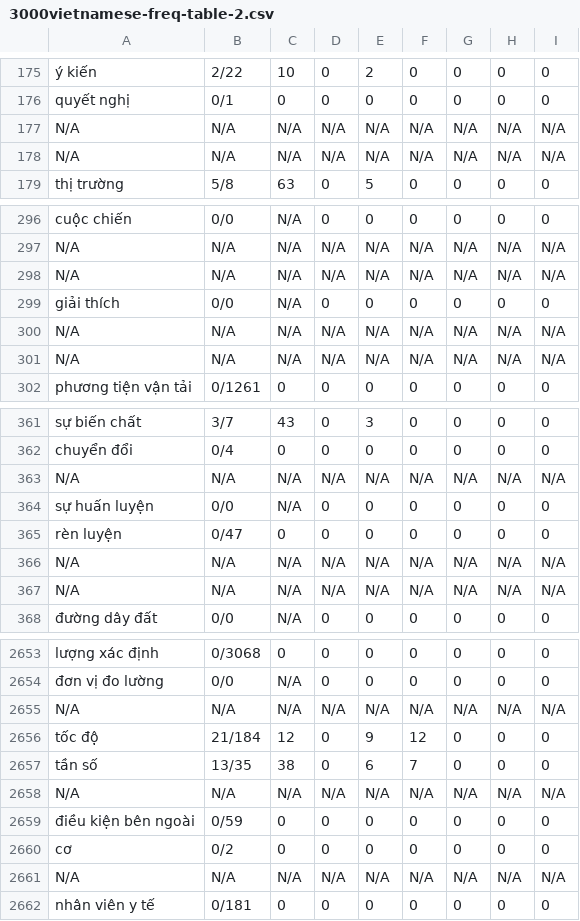
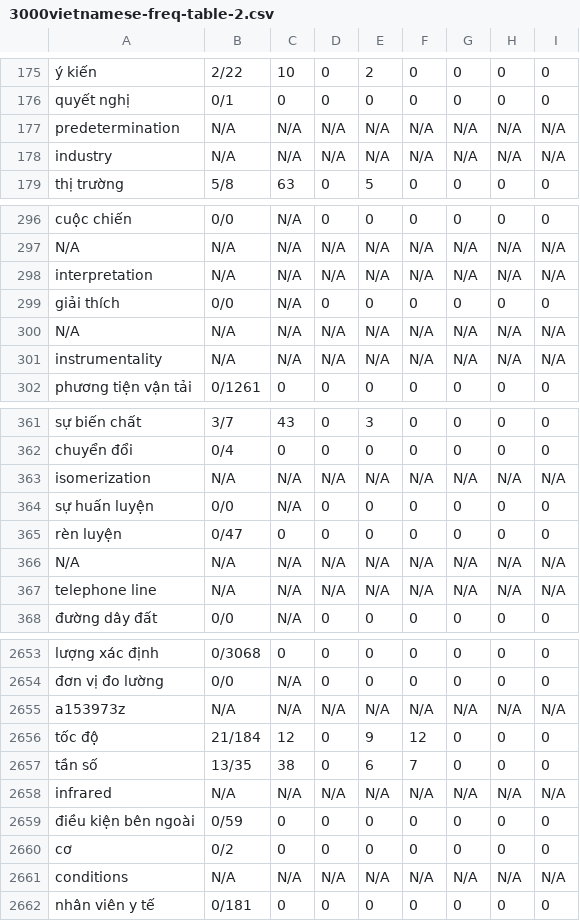
Before and after one commit to hungminhtran/caculate-readability-by-wordnet, a CSV file: output/3000vietnamese-freq-table-2.csv, drawn as a sheet; only a part is shown, gaps mark what is left out; the diff covers the shown part only; the diff names each change by its address in the sheet, - before the commit and + after, or states it on an @@ line.

```diff
--- a/output/3000vietnamese-freq-table-2.csv
+++ b/output/3000vietnamese-freq-table-2.csv
-A177: N/A
+A177: predetermination
-A178: N/A
+A178: industry
-A298: N/A
+A298: interpretation
-A301: N/A
+A301: instrumentality
-A363: N/A
+A363: isomerization
-A367: N/A
+A367: telephone line
-A2655: N/A
+A2655: a153973z
-A2658: N/A
+A2658: infrared
-A2661: N/A
+A2661: conditions
```
Also changed, not shown: 74 edited cells elsewhere in this file, output/3000-vietnamesePOS-table-2.csv, 1 other file.
